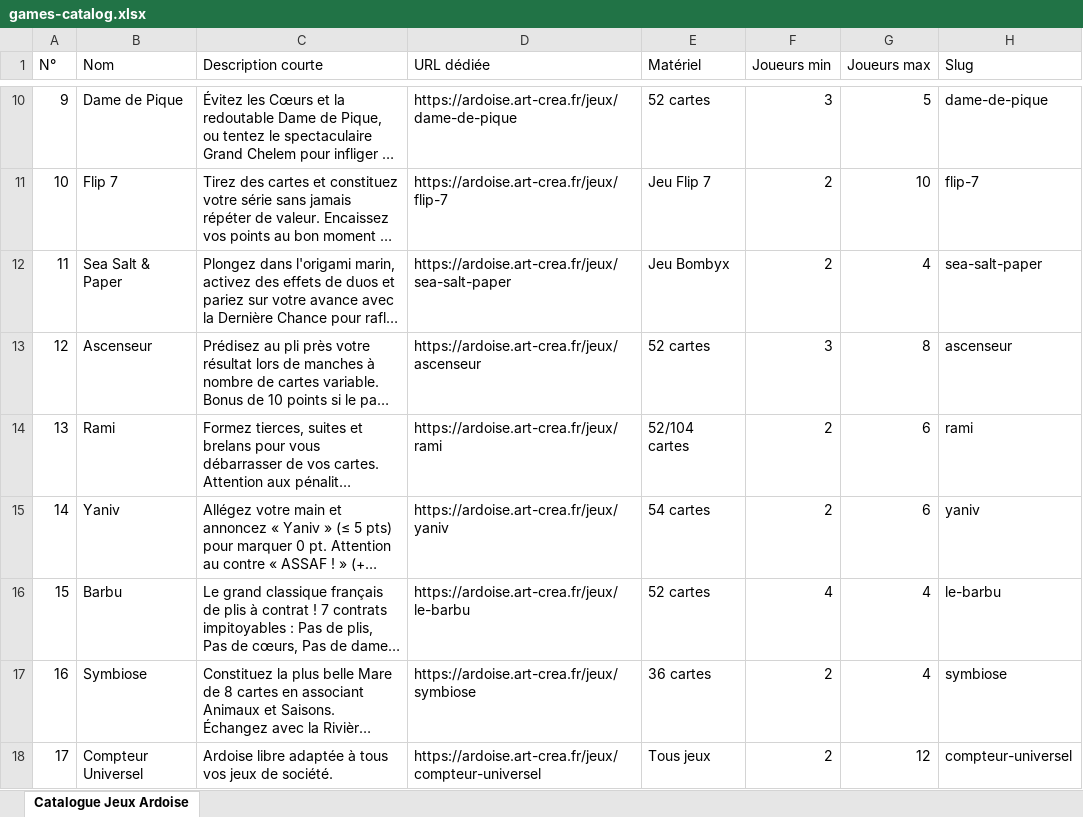
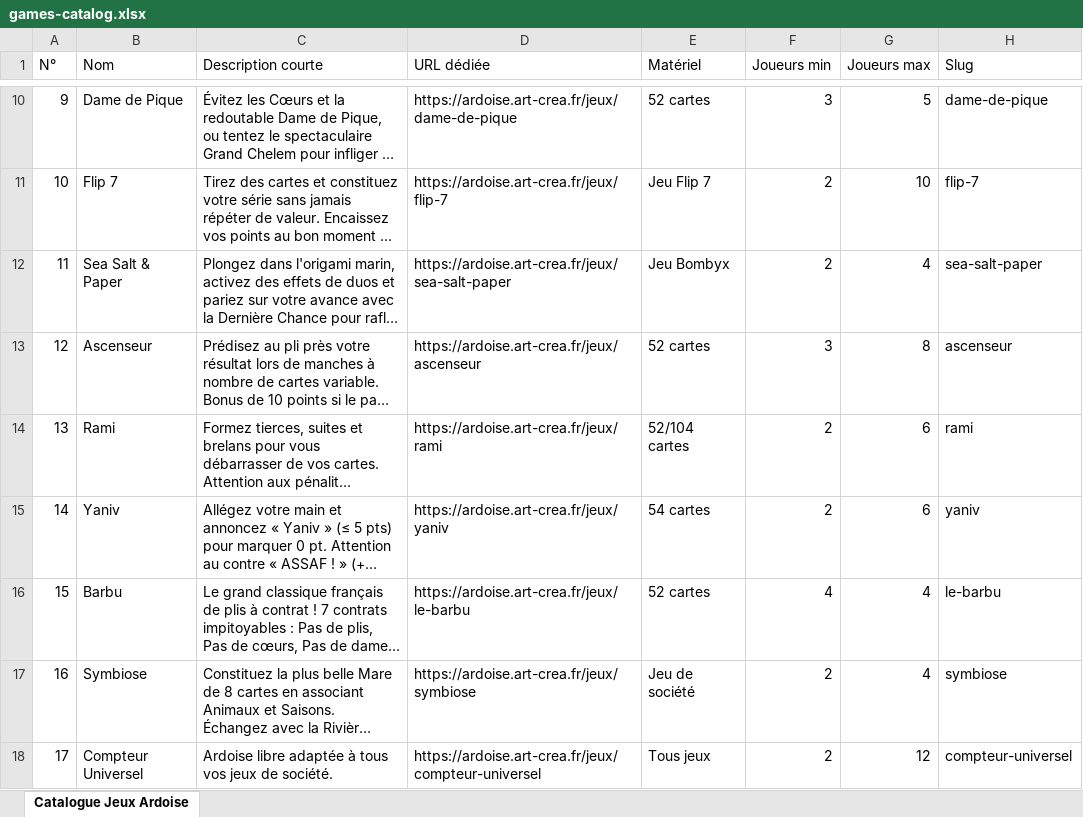
Before and after one commit to Artichou-code/ardoise, an Excel workbook: public/games-catalog.xlsx, sheet Catalogue Jeux Ardoise, drawn as a sheet; only a part is shown, gaps mark what is left out; long unchanged cells end in …; values as stored, in another font and other column widths than the file's, no borders; the diff names each change by its address in the sheet, - before the commit and + after, or states it on an @@ line.

Commit message:
feat: center honors cards, fix Symbiose board game categorization, and add turnkey new game prompt guide

```diff
--- a/public/games-catalog.xlsx (sheet Catalogue Jeux Ardoise)
+++ b/public/games-catalog.xlsx (sheet Catalogue Jeux Ardoise)
-E17 (Matériel): 36 cartes
+E17 (Matériel): Jeu de société
```
Also changed, not shown: 4 other files.
